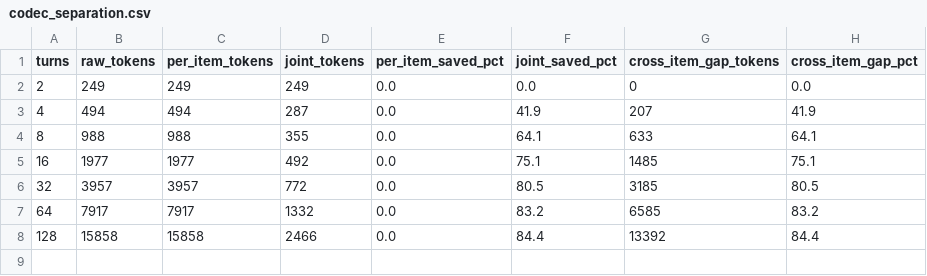
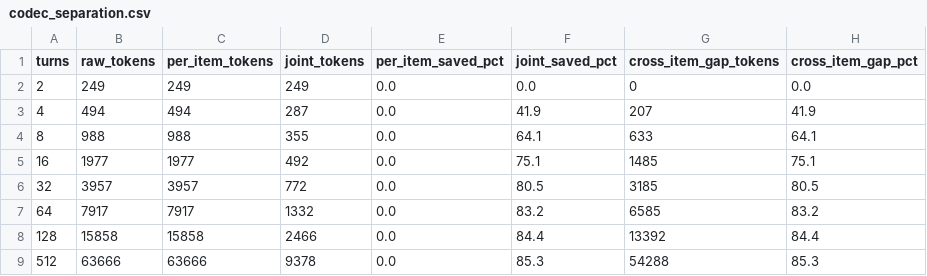
Before and after one commit to Aimaghsoodi/foveance, a CSV file: bench/results_replay/codec_separation.csv, drawn as a sheet.

Commit message:
v0.4: transport/entropy-coding experiment + extended grid (M=512)
Adds the storage/transport measurement (codec then entropy coding, byte
units) vs the model-readable in-context codec (token units): 6.4x readable
vs 52.9x transport on identical content, quantifying the Theta(log N)
readable-reference floor. Extends scaling/separation grids to M=512.

```diff
--- a/bench/results_replay/codec_separation.csv
+++ b/bench/results_replay/codec_separation.csv
@@ -8 +8,2 @@ turns,raw_tokens,per_item_tokens,joint_tokens,per_item_saved_pct,joint_saved_pct
 128,15858,15858,2466,0.0,84.4,13392,84.4
+512,63666,63666,9378,0.0,85.3,54288,85.3
```
Also changed, not shown: bench/results_replay/codec_scaling.csv, 7 other files.
